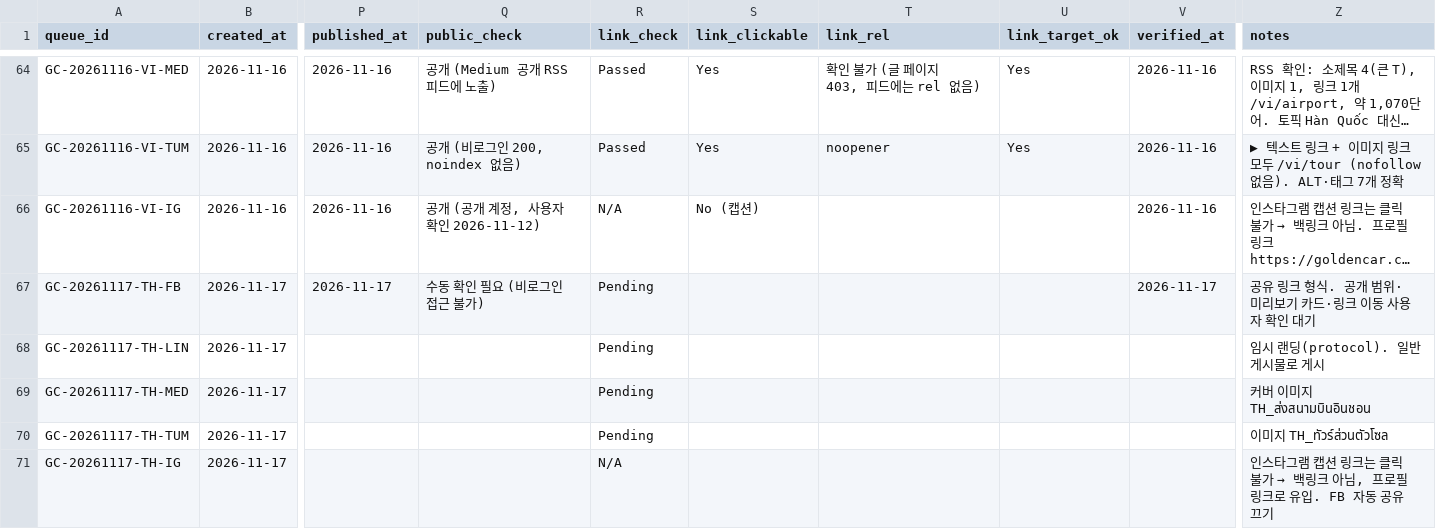
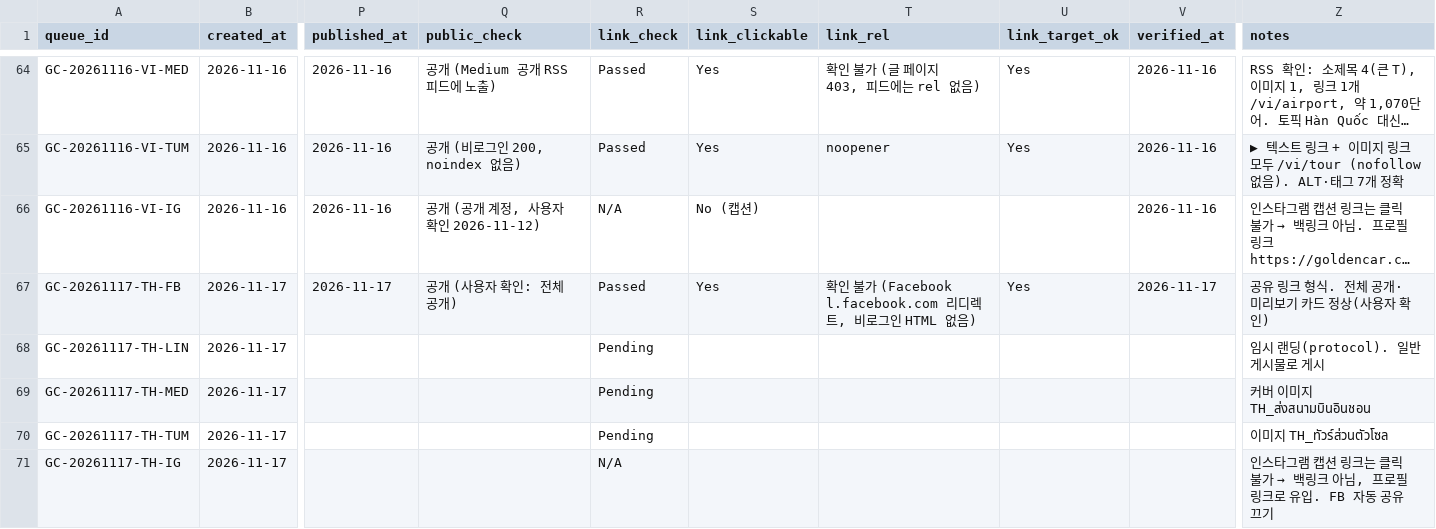
Before and after one commit to NJM-hub/NJM, a CSV file: .claude/skills/goldencar-backlink/queue-log.csv, drawn as a sheet; only a part is shown, gaps mark what is left out; long unchanged cells end in …; the diff names each change by its address in the sheet, - before the commit and + after, or states it on an @@ line.

```diff
--- a/.claude/skills/goldencar-backlink/queue-log.csv
+++ b/.claude/skills/goldencar-backlink/queue-log.csv
-Q67 (public_check): 수동 확인 필요 (비로그인 접근 불가)
+Q67 (public_check): 공개 (사용자 확인: 전체 공개)
-R67 (link_check): Pending
+R67 (link_check): Passed
-S67 (link_clickable): (empty)
+S67 (link_clickable): Yes
-T67 (link_rel): (empty)
+T67 (link_rel): 확인 불가 (Facebook l.facebook.com 리디렉트, 비로그인 HTML 없음)
-U67 (link_target_ok): (empty)
+U67 (link_target_ok): Yes
-Z67 (notes): 공유 링크 형식. 공개 범위·미리보기 카드·링크 이동 사용자 확인 대기
+Z67 (notes): 공유 링크 형식. 전체 공개·미리보기 카드 정상(사용자 확인)
```
